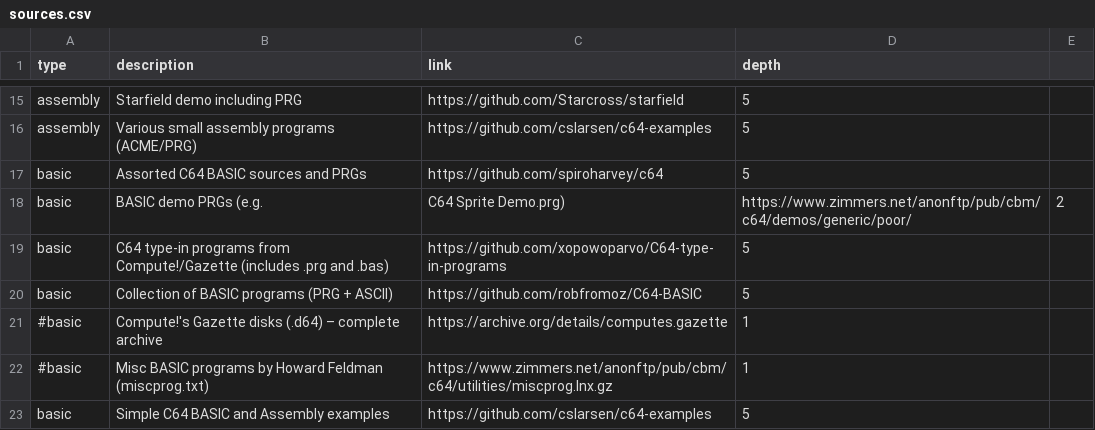
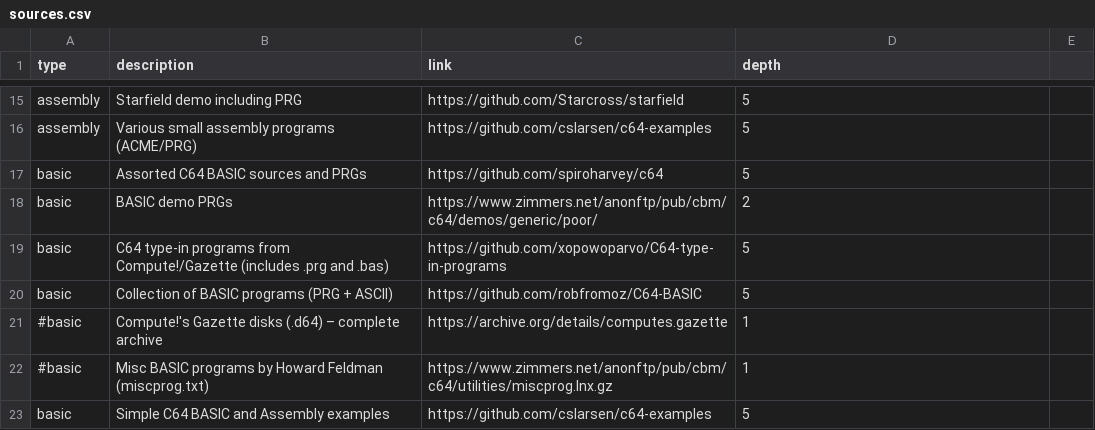
Before and after one commit to chrisgleissner/c64-mcp, a CSV file: src/rag/sources.csv, drawn as a sheet; only a part is shown, gaps mark what is left out.

Commit message:
Update BASIC demo PRGs entry in sources.csv

```diff
--- a/src/rag/sources.csv
+++ b/src/rag/sources.csv
@@ -17,3 +17,3 @@ assembly,Various small assembly programs (ACME/PRG),https://github.com/cslarsen/
 basic,Assorted C64 BASIC sources and PRGs,https://github.com/spiroharvey/c64,5
-basic,BASIC demo PRGs (e.g., C64 Sprite Demo.prg),https://www.zimmers.net/anonftp/pub/cbm/c64/demos/generic/poor/,2
+basic,BASIC demo PRGs,https://www.zimmers.net/anonftp/pub/cbm/c64/demos/generic/poor/,2
 basic,C64 type-in programs from Compute!/Gazette (includes .prg and .bas),https://github.com/xopowoparvo/C64-type-in-programs,5
```
